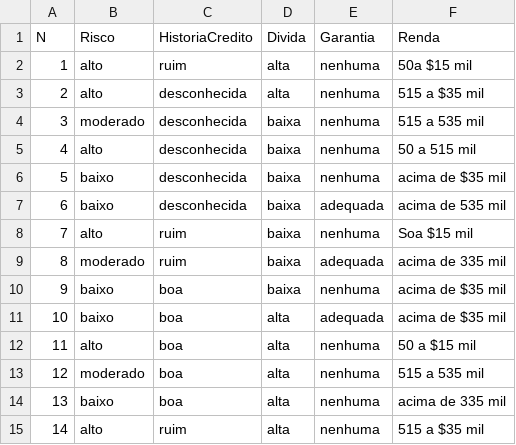
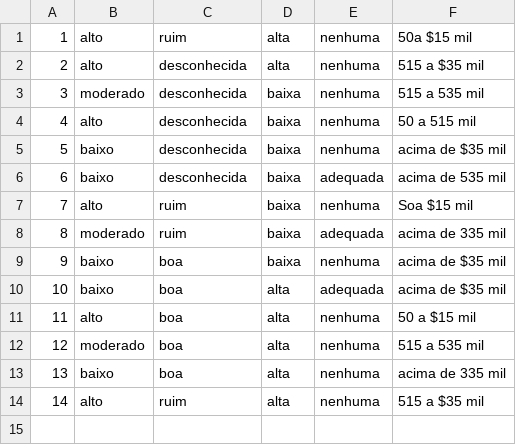
Before and after one commit to jefersonaraujo/TreeDecision_ML, a CSV file: dados.csv, drawn as a sheet.

```diff
--- a/dados.csv
+++ b/dados.csv
@@ -1,2 +1 @@
-N ;Risco; HistoriaCredito;Divida;Garantia;Renda
 1;alto;ruim;alta;nenhuma;50a $15 mil
```
Also changed, not shown: 1 other file.
